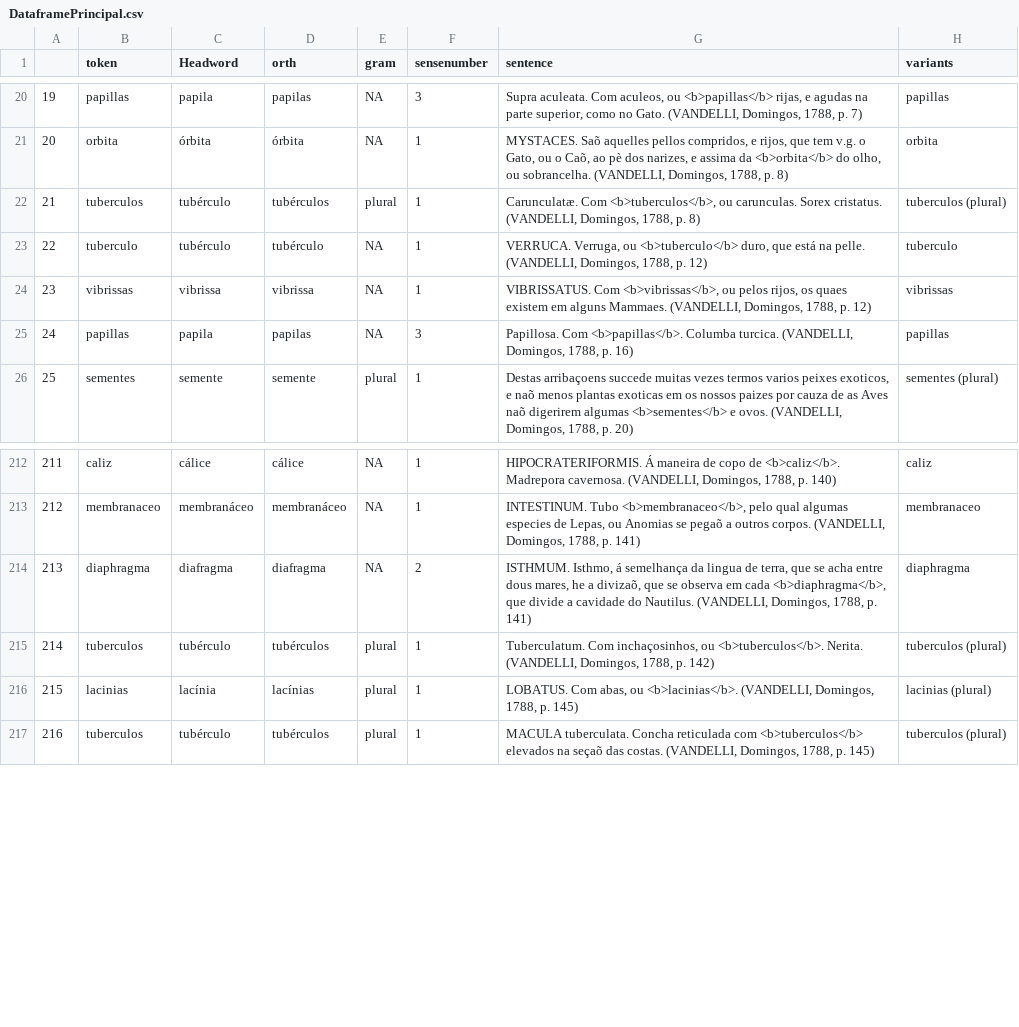
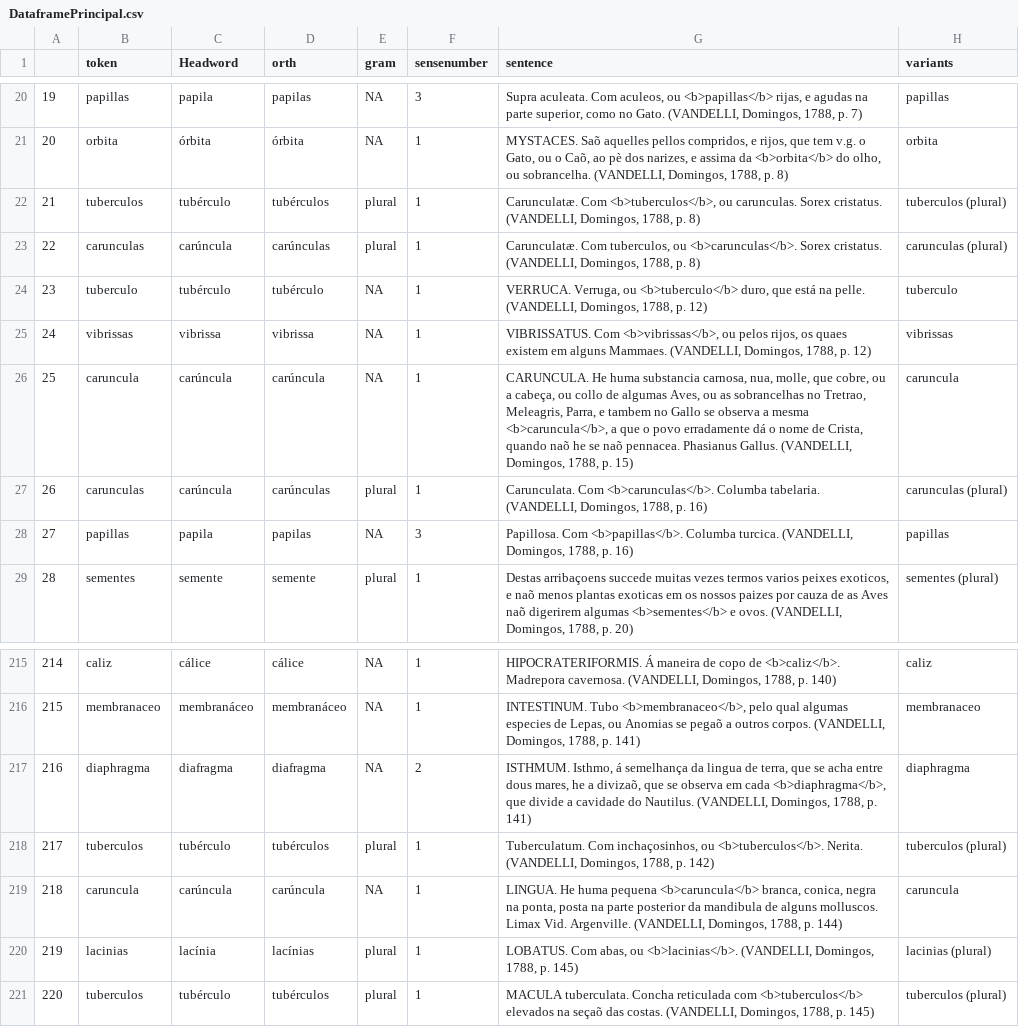
Before and after one commit to brunomaroneze/dicbio, a CSV file: data/DataframePrincipal.csv, drawn as a sheet; only a part is shown, gaps mark what is left out; addresses are those after the commit; the diff names each change by its address in the sheet, - before the commit and + after, or states it on an @@ line.

```diff
--- a/data/DataframePrincipal.csv
+++ b/data/DataframePrincipal.csv
+row 23: 22 | carunculas | carúncula | carúnculas | plural | 1 | Carunculatæ. Com tuberculos, ou <b>carunculas</b>. Sorex cristatus. (VANDELLI, Domingos, 1788, p. 8) | carunculas (plural)
@@ column A renumbered from row 24 down @@
+row 26: 25 | caruncula | carúncula | carúncula | NA | 1 | CARUNCULA. He huma substancia carnosa, nua, molle, que cobre, ou a cabeça, ou collo de algumas Aves, ou as sobrancelhas no Tretrao, Meleagris, Parra, e tambem no Gallo se observa a mesma <b>caruncula</b>, a que o povo erradamente dá o nome de Crista, quando naõ he se naõ pennacea. Phasianus Gallus. (VANDELLI, Domingos, 1788, p. 15) | caruncula
+row 27: 26 | carunculas | carúncula | carúnculas | plural | 1 | Carunculata. Com <b>carunculas</b>. Columba tabelaria. (VANDELLI, Domingos, 1788, p. 16) | carunculas (plural)
+row 219: 218 | caruncula | carúncula | carúncula | NA | 1 | LINGUA. He huma pequena <b>caruncula</b> branca, conica, negra na ponta, posta na parte posterior da mandibula de alguns molluscos. Limax Vid. Argenville. (VANDELLI, Domingos, 1788, p. 144) | caruncula
```
Also changed, not shown: data/DadosDoDicionario.csv, data/definitions.csv, 3 other files.
